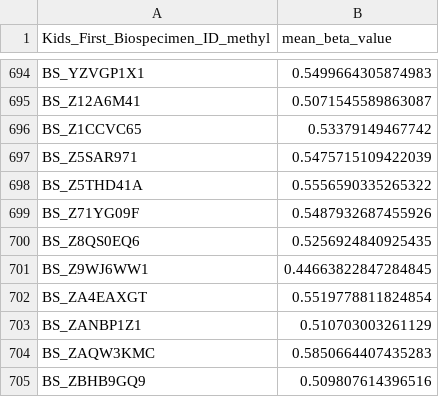
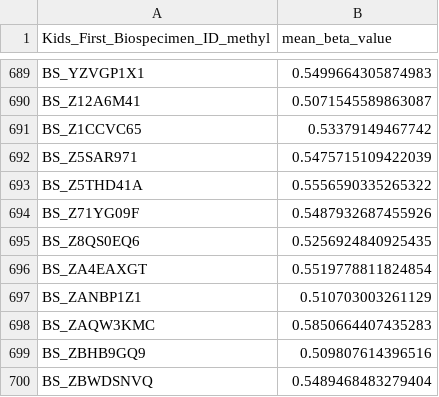
Before and after one commit to diskin-lab-chop/pbta-germline-somatic, a TSV file: analyses/methylation/results/pbta-germline-mean-sample-methyl-beta.tsv, drawn as a sheet; only a part is shown, gaps mark what is left out; the shorter side is filled out with more unchanged rows; the diff covers the shown part only; the diff names each change by its address in the sheet, - before the commit and + after, or states it on an @@ line.

```diff
--- a/analyses/methylation/results/pbta-germline-mean-sample-methyl-beta.tsv
+++ b/analyses/methylation/results/pbta-germline-mean-sample-methyl-beta.tsv
-row 701: BS_Z9WJ6WW1 | 0.44663822847284845
```
Also changed, not shown: 5 removed rows elsewhere in this file, 3 other files.
